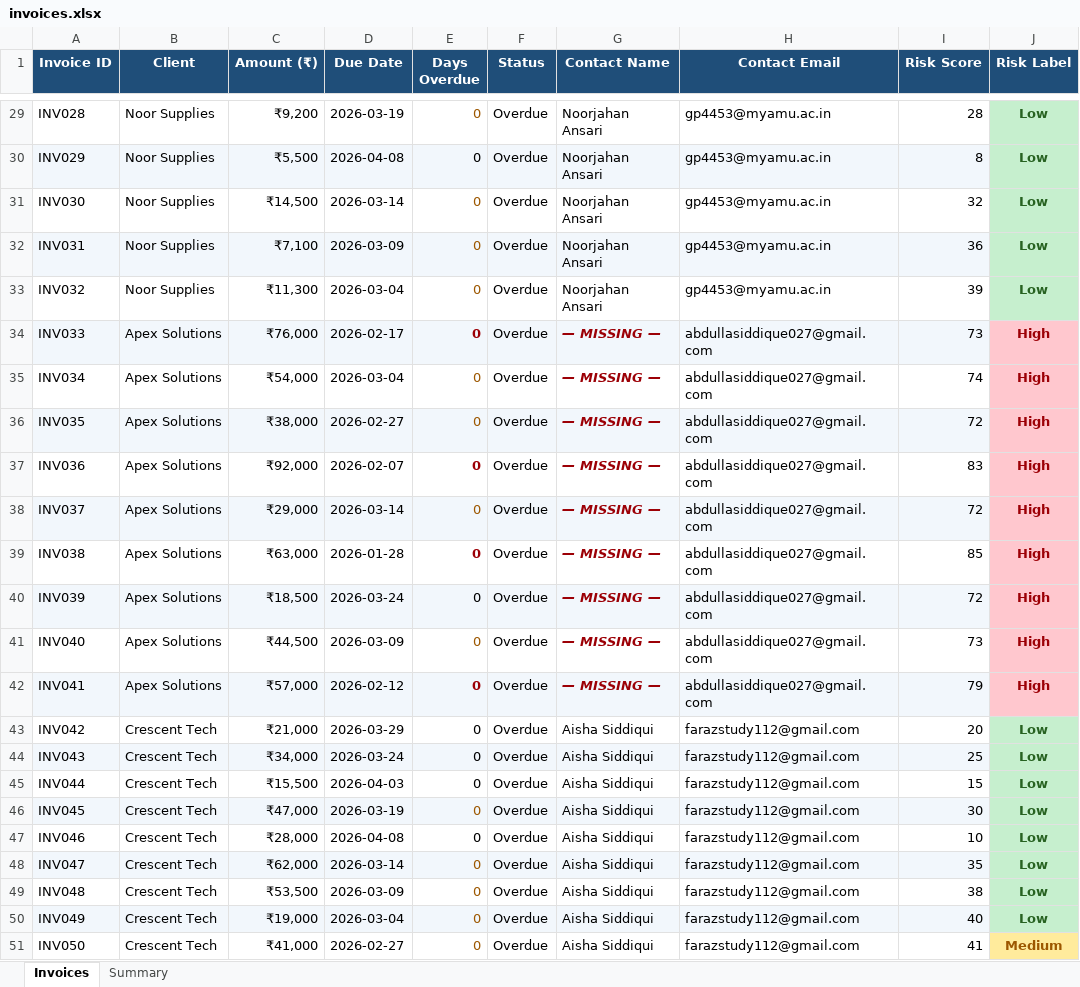
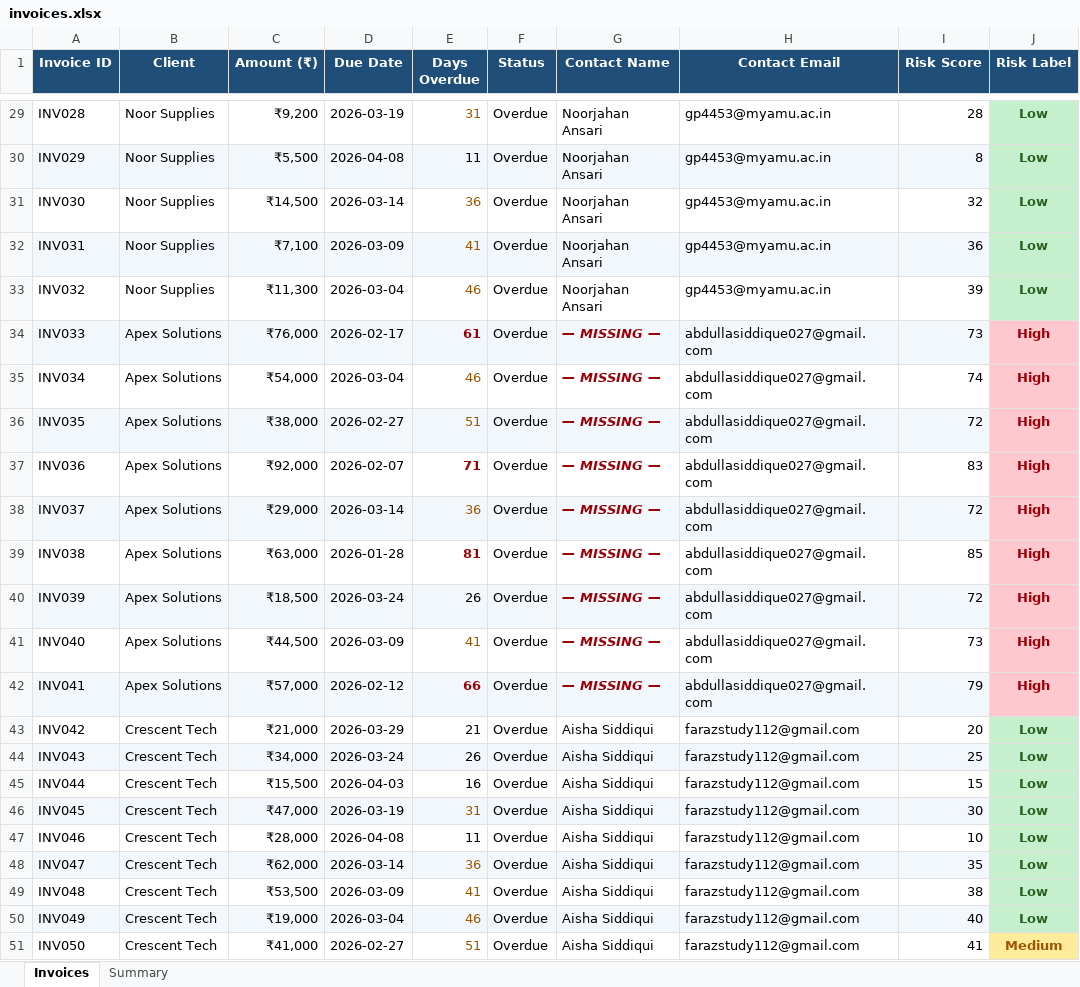
Before and after one commit to Azka0003/VOICEOS-AI-AGENT, an Excel workbook: data/invoices.xlsx, sheet Invoices, drawn as a sheet; only a part is shown, gaps mark what is left out; values as stored, in another font and other column widths than the file's, no borders; the diff covers the shown part only; the diff names each change by its address in the sheet, - before the commit and + after, or states it on an @@ line.

```diff
--- a/data/invoices.xlsx (sheet Invoices)
+++ b/data/invoices.xlsx (sheet Invoices)
-E29 (Days Overdue): 0
+E29 (Days Overdue): 31
-E30 (Days Overdue): 0
+E30 (Days Overdue): 11
-E31 (Days Overdue): 0
+E31 (Days Overdue): 36
-E32 (Days Overdue): 0
+E32 (Days Overdue): 41
-E33 (Days Overdue): 0
+E33 (Days Overdue): 46
-E34 (Days Overdue): 0
+E34 (Days Overdue): 61
-E35 (Days Overdue): 0
+E35 (Days Overdue): 46
-E36 (Days Overdue): 0
+E36 (Days Overdue): 51
-E37 (Days Overdue): 0
+E37 (Days Overdue): 71
-E38 (Days Overdue): 0
+E38 (Days Overdue): 36
-E39 (Days Overdue): 0
+E39 (Days Overdue): 81
-E40 (Days Overdue): 0
+E40 (Days Overdue): 26
-E41 (Days Overdue): 0
+E41 (Days Overdue): 41
-E42 (Days Overdue): 0
+E42 (Days Overdue): 66
-E43 (Days Overdue): 0
+E43 (Days Overdue): 21
-E44 (Days Overdue): 0
+E44 (Days Overdue): 26
-E45 (Days Overdue): 0
+E45 (Days Overdue): 16
-E46 (Days Overdue): 0
+E46 (Days Overdue): 31
-E47 (Days Overdue): 0
+E47 (Days Overdue): 11
-E48 (Days Overdue): 0
+E48 (Days Overdue): 36
-E49 (Days Overdue): 0
+E49 (Days Overdue): 41
-E50 (Days Overdue): 0
+E50 (Days Overdue): 46
-E51 (Days Overdue): 0
+E51 (Days Overdue): 51
```
Also changed, not shown: 27 edited cells elsewhere in this sheet, 10 other files.
